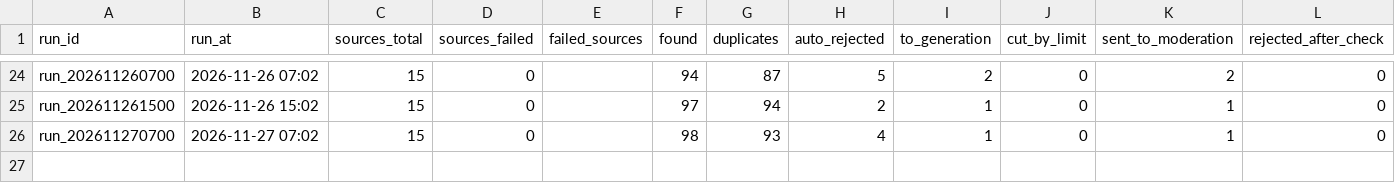
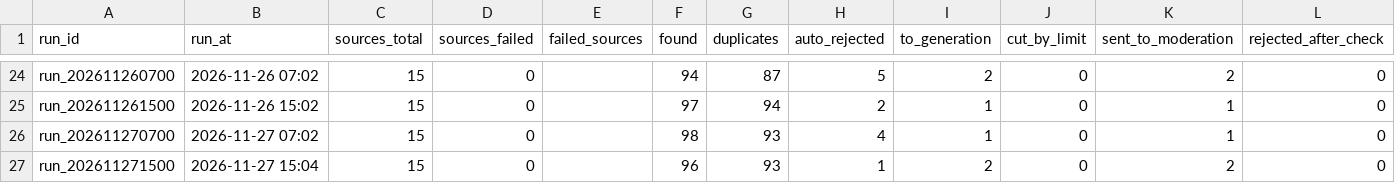
Before and after one commit to SENYANABE/opencall, a CSV file: data/runs.csv, drawn as a sheet; only a part is shown, gaps mark what is left out.

```diff
--- a/data/runs.csv
+++ b/data/runs.csv
@@ -26 +26,2 @@ run_202611261500,2026-11-26 15:02,15,0,,97,94,2,1,0,1,0
 run_202611270700,2026-11-27 07:02,15,0,,98,93,4,1,0,1,0
+run_202611271500,2026-11-27 15:04,15,0,,96,93,1,2,0,2,0
```
Also changed, not shown: data/audience.csv, data/log.csv, 4 other files.
